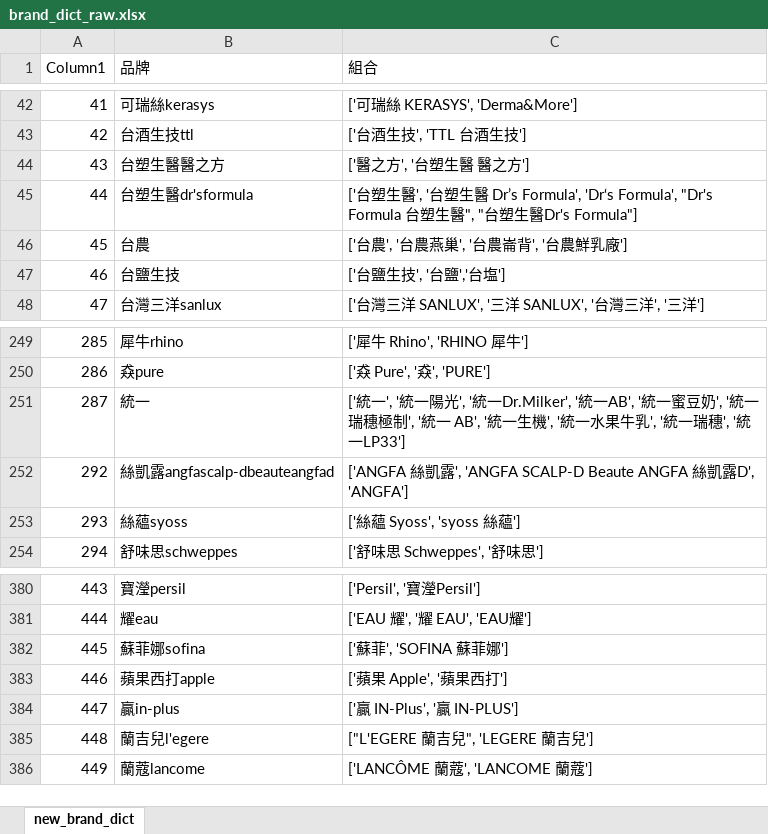
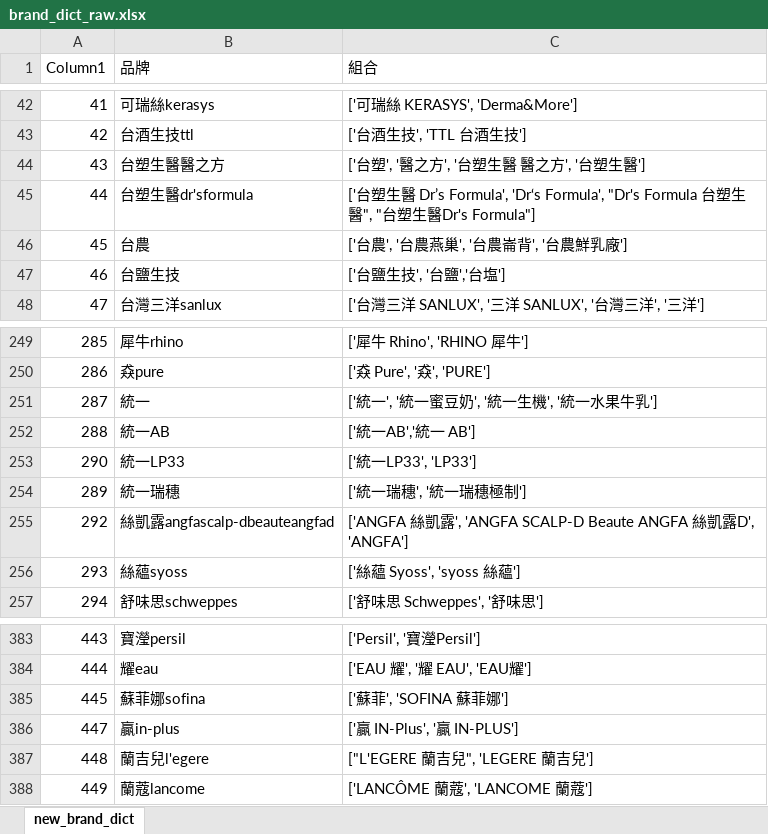
Before and after one commit to benny-liang0623/maboo, an Excel workbook: Brand_Dict/brand_dict_raw.xlsx, sheet new_brand_dict, drawn as a sheet; only a part is shown, gaps mark what is left out; values as stored, in another font and other column widths than the file's, no borders; removed rows and columns are numbered as before the commit, all else as after; the diff names each change by its address in the sheet, - before the commit and + after, or states it on an @@ line.

```diff
--- a/Brand_Dict/brand_dict_raw.xlsx (sheet new_brand_dict)
+++ b/Brand_Dict/brand_dict_raw.xlsx (sheet new_brand_dict)
-C44 (組合): ['醫之方', '台塑生醫 醫之方']
+C44 (組合): ['台塑', '醫之方', '台塑生醫 醫之方', '台塑生醫']
-C45 (組合): …生醫', '台塑生醫 Dr’s…
+C45 (組合): …生醫 Dr’s…
-C251 (組合): …', '統一陽光', '統一Dr.Milker', '統一AB', '統一蜜豆奶', '統一瑞穗極制', '統一 AB', '統一生機', '統一水果牛乳', '統一瑞穗', '統一LP33']
+C251 (組合): …', '統一蜜豆奶', '統一生機', '統一水果牛乳']
+row 252: 288 | 統一AB | ['統一AB','統一 AB']
+row 253: 290 | 統一LP33 | ['統一LP33', 'LP33']
+row 254: 289 | 統一瑞穗 | ['統一瑞穗', '統一瑞穗極制']
-row 383: 446 | 蘋果西打apple | ['蘋果 Apple', '蘋果西打']
```
Also changed, not shown: 48 other files.
